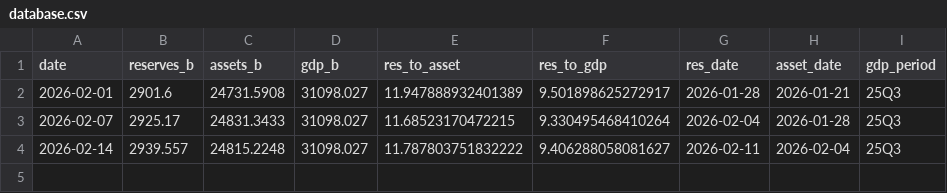
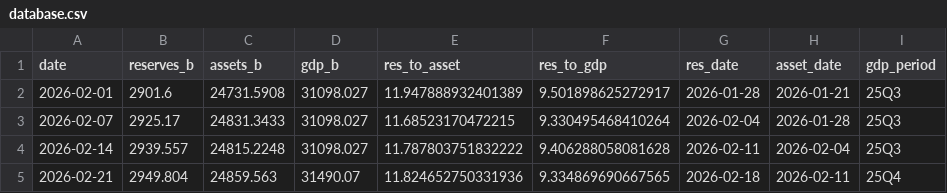
Before and after one commit to samchang-1220/us-liquidity-tracker, a CSV file: database.csv, drawn as a sheet.

```diff
--- a/database.csv
+++ b/database.csv
@@ -3,2 +3,3 @@ date,reserves_b,assets_b,gdp_b,res_to_asset,res_to_gdp,res_date,asset_date,gdp_p
 2026-02-07,2925.17,24831.3433,31098.027,11.68523170472215,9.330495468410264,2026-02-04,2026-01-28,25Q3
-2026-02-14,2939.557,24815.2248,31098.027,11.787803751832222,9.406288058081627,2026-02-11,2026-02-04,25Q3
+2026-02-14,2939.557,24815.2248,31098.027,11.787803751832222,9.406288058081628,2026-02-11,2026-02-04,25Q3
+2026-02-21,2949.804,24859.563,31490.07,11.824652750331936,9.334869690667565,2026-02-18,2026-02-11,25Q4
```
